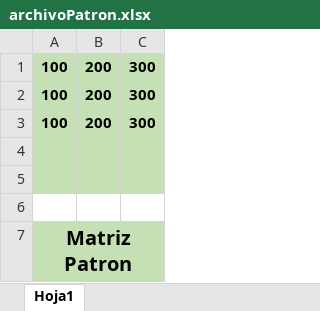
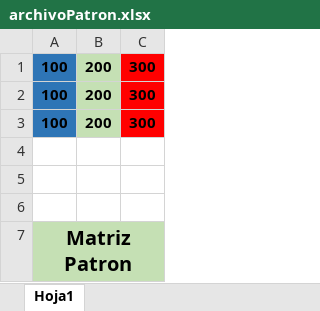
Before and after one commit to solisquesada/Proyecto_Grua_Micros, an Excel workbook: archivoPatron.xlsx, sheet Hoja1, drawn as a sheet; values as stored, in another font and other column widths than the file's, no borders; the diff names each change by its address in the sheet, - before the commit and + after, or states it on an @@ line.

```diff
--- a/archivoPatron.xlsx (sheet Hoja1)
+++ b/archivoPatron.xlsx (sheet Hoja1)
-A1:A3 fill: #C5E0B4
+A1:A3 fill: #2E75B6
-C1:C3 fill: #C5E0B4
+C1:C3 fill: #FF0000
-A4:C5 fill: #C5E0B4
+A4:C5 fill: none
```
Also changed, not shown: 3 other files.
